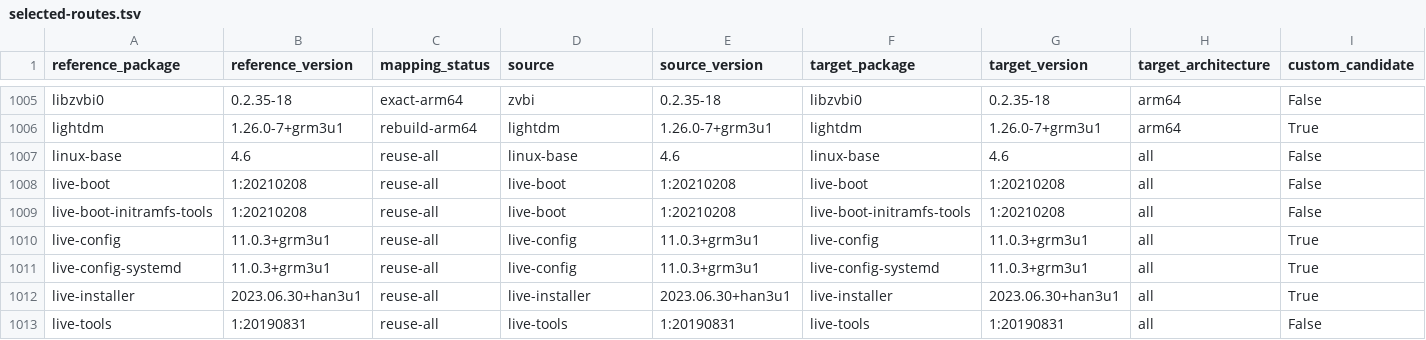
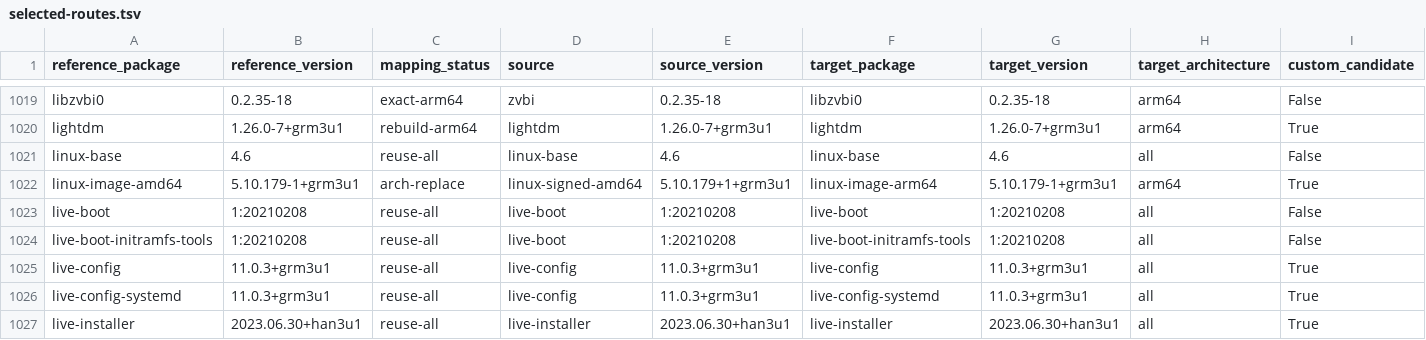
Before and after one commit to bicheondev/hancom-gooroom-archive, a TSV file: arm64/locks/final-package-repository-v2/selected-routes.tsv, drawn as a sheet; only a part is shown, gaps mark what is left out; the shorter side is filled out with more unchanged rows; the diff covers the shown part only; the diff names each change by its address in the sheet, - before the commit and + after, or states it on an @@ line.

```diff
--- a/arm64/locks/final-package-repository-v2/selected-routes.tsv
+++ b/arm64/locks/final-package-repository-v2/selected-routes.tsv
+row 1022: linux-image-amd64 | 5.10.179-1+grm3u1 | arch-replace | linux-signed-amd64 | 5.10.179+1+grm3u1 | linux-image-arm64 | 5.10.179-1+grm3u1 | arm64 | True
```
Also changed, not shown: 14 added rows elsewhere in this file, 5 other files.
